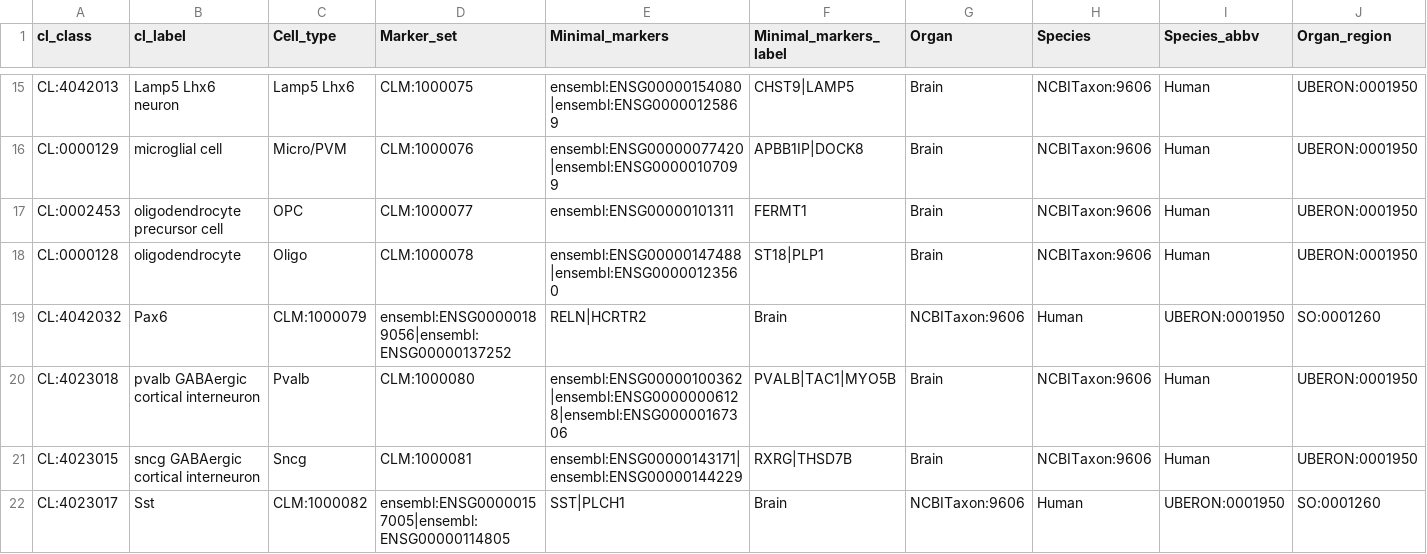
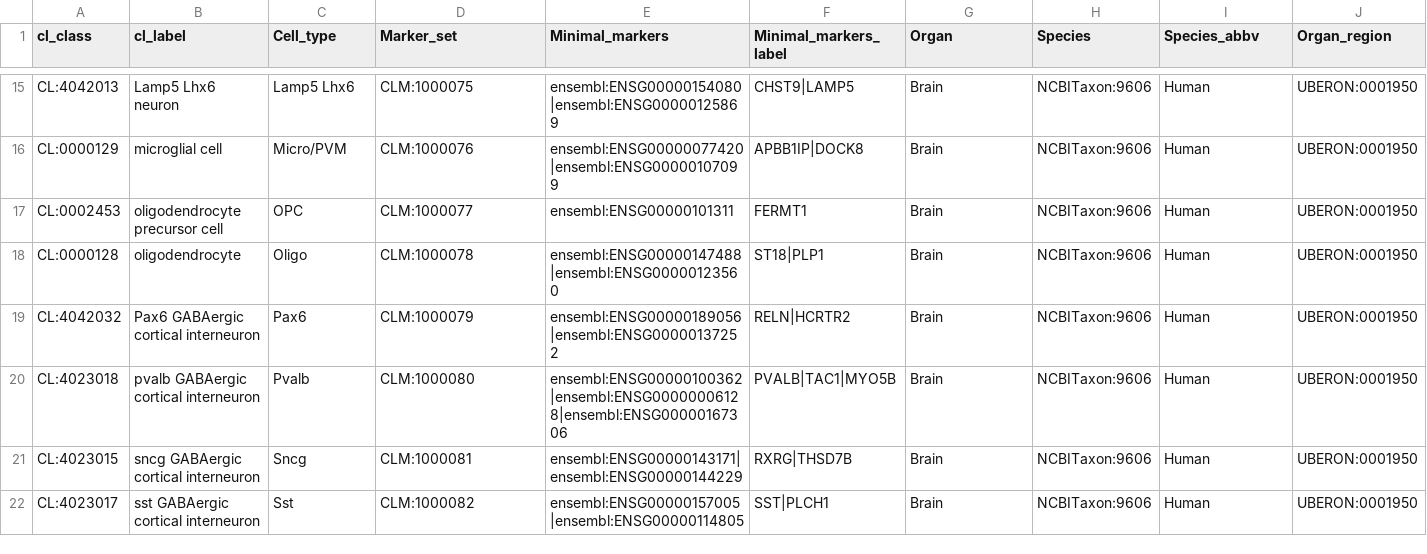
Before and after one commit to Cellular-Semantics/CellMark, a TSV file: src/markers/nsforest_human_neocortex_global_subclass_resultsSource.tsv, drawn as a sheet; only a part is shown, gaps mark what is left out; the diff covers the shown part only; the diff names each change by its address in the sheet, - before the commit and + after, or states it on an @@ line.

```diff
--- a/src/markers/nsforest_human_neocortex_global_subclass_resultsSource.tsv
+++ b/src/markers/nsforest_human_neocortex_global_subclass_resultsSource.tsv
-B19 (cl_label): Pax6
+B19 (cl_label): Pax6 GABAergic cortical interneuron
-C19 (Cell_type): CLM:1000079
+C19 (Cell_type): Pax6
-D19 (Marker_set): ensembl:ENSG00000189056|ensembl:ENSG00000137252
+D19 (Marker_set): CLM:1000079
-E19 (Minimal_markers): RELN|HCRTR2
+E19 (Minimal_markers): ensembl:ENSG00000189056|ensembl:ENSG00000137252
-F19 (Minimal_markers_label): Brain
+F19 (Minimal_markers_label): RELN|HCRTR2
-G19 (Organ): NCBITaxon:9606
+G19 (Organ): Brain
-H19 (Species): Human
+H19 (Species): NCBITaxon:9606
-I19 (Species_abbv): UBERON:0001950
+I19 (Species_abbv): Human
-J19 (Organ_region): SO:0001260
+J19 (Organ_region): UBERON:0001950
-B22 (cl_label): Sst
+B22 (cl_label): sst GABAergic cortical interneuron
-C22 (Cell_type): CLM:1000082
+C22 (Cell_type): Sst
-D22 (Marker_set): ensembl:ENSG00000157005|ensembl:ENSG00000114805
+D22 (Marker_set): CLM:1000082
-E22 (Minimal_markers): SST|PLCH1
+E22 (Minimal_markers): ensembl:ENSG00000157005|ensembl:ENSG00000114805
-F22 (Minimal_markers_label): Brain
+F22 (Minimal_markers_label): SST|PLCH1
-G22 (Organ): NCBITaxon:9606
+G22 (Organ): Brain
-H22 (Species): Human
+H22 (Species): NCBITaxon:9606
-I22 (Species_abbv): UBERON:0001950
+I22 (Species_abbv): Human
-J22 (Organ_region): SO:0001260
+J22 (Organ_region): UBERON:0001950
```
Also changed, not shown: 24 edited cells elsewhere in this file, src/templates/cl_kg/Clusters.tsv, 19 other files.
